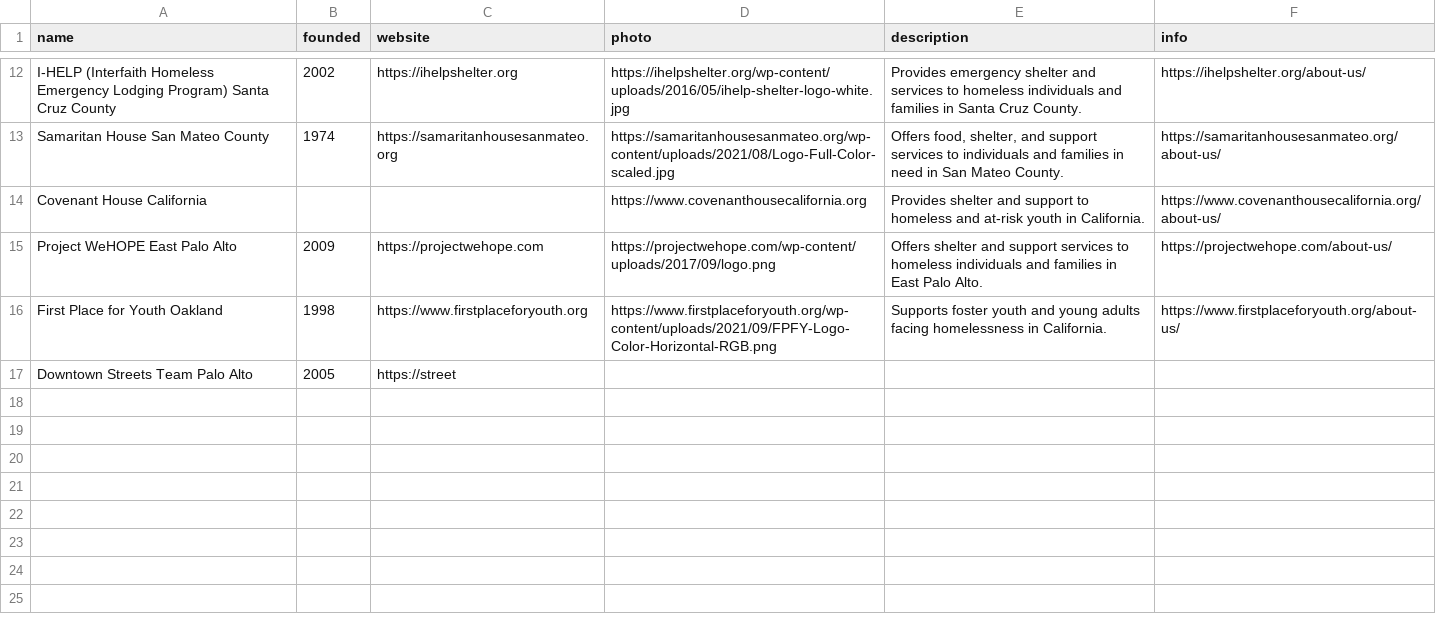
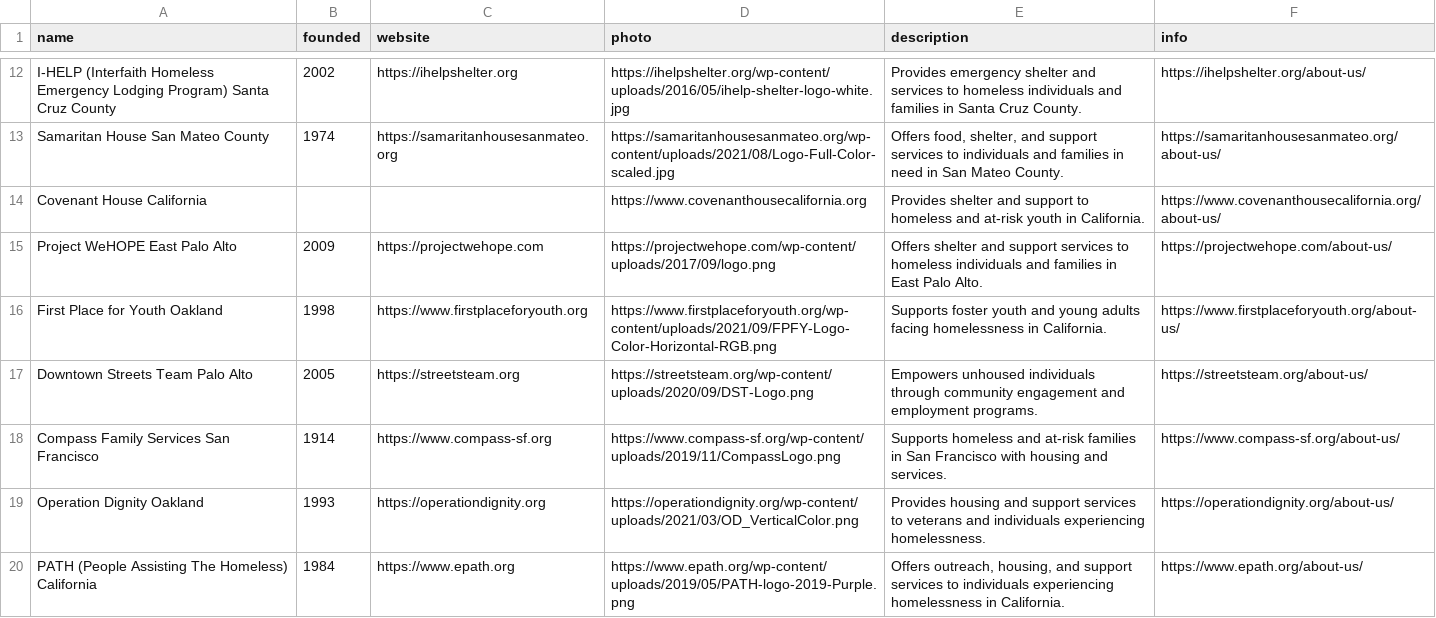
Before and after one commit to termsurf/rise, a CSV file: list/place/world/us/california/houselessness.csv, drawn as a sheet; only a part is shown, gaps mark what is left out.

Commit message:
save

```diff
--- a/list/place/world/us/california/houselessness.csv
+++ b/list/place/world/us/california/houselessness.csv
@@ -16,3 +16,5 @@ Project WeHOPE East Palo Alto,2009,"https://projectwehope.com","https://projectw
 First Place for Youth Oakland,1998,"https://www.firstplaceforyouth.org","https://www.firstplaceforyouth.org/wp-content/uploads/2021/09/FPFY-Logo-Color-Horizontal-RGB.png","Supports foster youth and young adults facing homelessness in California.","https://www.firstplaceforyouth.org/about-us/"
-Downtown Streets Team Palo Alto,2005,"https://street
-
+Downtown Streets Team Palo Alto,2005,"https://streetsteam.org","https://streetsteam.org/wp-content/uploads/2020/09/DST-Logo.png","Empowers unhoused individuals through community engagement and employment programs.","https://streetsteam.org/about-us/"
+Compass Family Services San Francisco,1914,"https://www.compass-sf.org","https://www.compass-sf.org/wp-content/uploads/2019/11/CompassLogo.png","Supports homeless and at-risk families in San Francisco with housing and services.","https://www.compass-sf.org/about-us/"
+Operation Dignity Oakland,1993,"https://operationdignity.org","https://operationdignity.org/wp-content/uploads/2021/03/OD_VerticalColor.png","Provides housing and support services to veterans and individuals experiencing homelessness.","https://operationdignity.org/about-us/"
+PATH (People Assisting The Homeless) California,1984,"https://www.epath.org","https://www.epath.org/wp-content/uploads/2019/05/PATH-logo-2019-Purple.png","Offers outreach, housing, and support services to individuals experiencing homelessness in California.","https://www.epath.org/about-us/"
```
